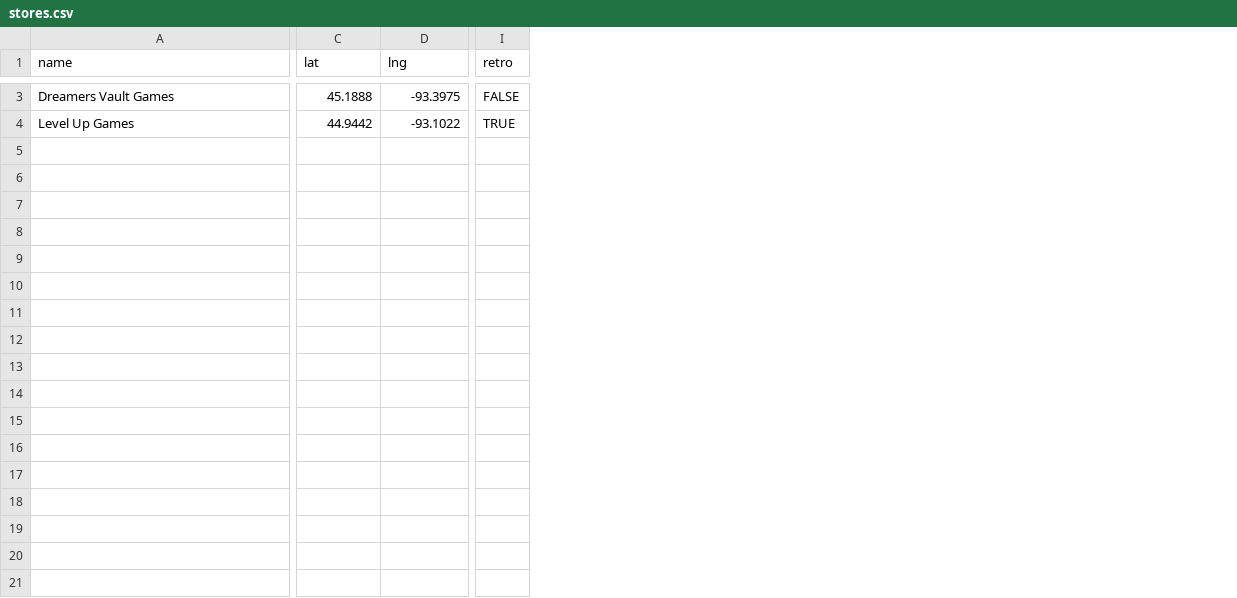
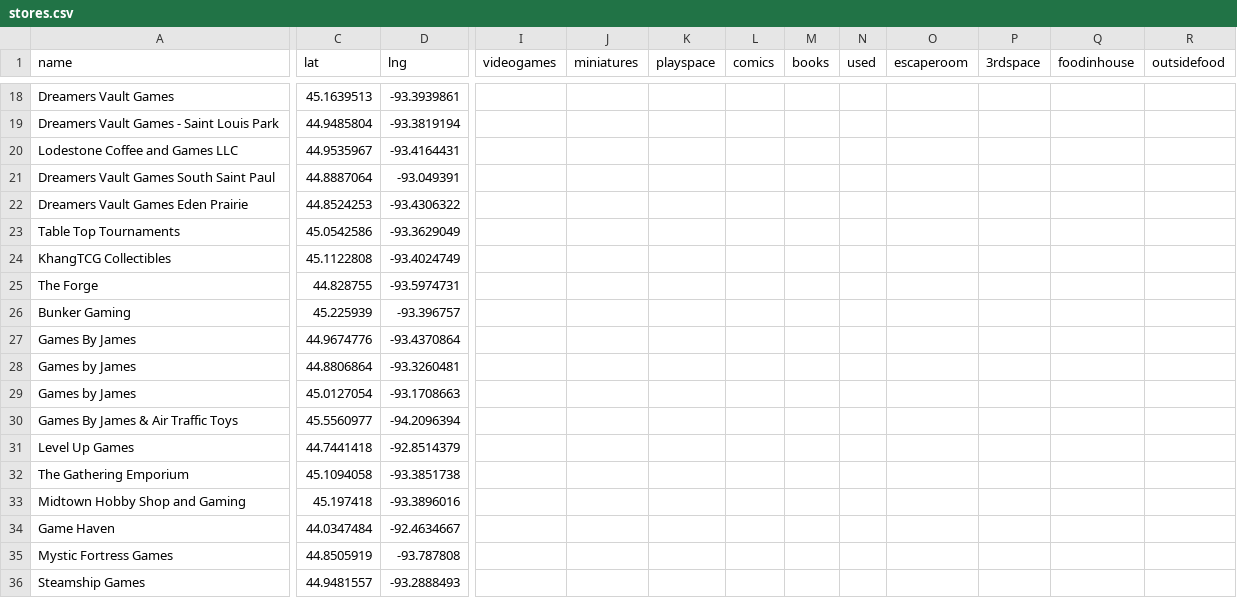
Before and after one commit to KApperson/TwinCitiesNerdMap, a CSV file: stores.csv, drawn as a sheet; only a part is shown, gaps mark what is left out; removed rows and columns are numbered as before the commit, all else as after; rows hold the shown columns only; the diff covers the shown part only; the diff names each change by its address in the sheet, - before the commit and + after, or states it on an @@ line.

Commit message:
Update stores.csv

```diff
--- a/stores.csv
+++ b/stores.csv
-column I (retro), rows 3-4: FALSE | TRUE
+column I (videogames), empty
+column J (miniatures), empty
+column K (playspace), empty
+column L (comics), empty
+column M (books), empty
+column N (used), empty
+column O (escaperoom), empty
+column P (3rdspace), empty
+column Q (foodinhouse), empty
+column R (outsidefood), empty
-C18 (lat): 45.1888
+C18 (lat): 45.1639513
-D18 (lng): -93.3975
+D18 (lng): -93.3939861
+row 19: Dreamers Vault Games - Saint Louis Park | 44.9485804 | -93.3819194
+row 20: Lodestone Coffee and Games LLC | 44.9535967 | -93.4164431
+row 21: Dreamers Vault Games South Saint Paul | 44.8887064 | -93.049391
+row 22: Dreamers Vault Games Eden Prairie | 44.8524253 | -93.4306322
+row 23: Table Top Tournaments | 45.0542586 | -93.3629049
+row 24: KhangTCG Collectibles | 45.1122808 | -93.4024749
+row 25: The Forge | 44.828755 | -93.5974731
+row 26: Bunker Gaming | 45.225939 | -93.396757
+row 27: Games By James | 44.9674776 | -93.4370864
+row 28: Games by James | 44.8806864 | -93.3260481
+row 29: Games by James | 45.0127054 | -93.1708663
+row 30: Games By James & Air Traffic Toys | 45.5560977 | -94.2096394
-C31 (lat): 44.9442
+C31 (lat): 44.7441418
-D31 (lng): -93.1022
+D31 (lng): -92.8514379
+row 32: The Gathering Emporium | 45.1094058 | -93.3851738
+row 33: Midtown Hobby Shop and Gaming | 45.197418 | -93.3896016
+row 34: Game Haven | 44.0347484 | -92.4634667
+row 35: Mystic Fortress Games | 44.8505919 | -93.787808
+row 36: Steamship Games | 44.9481557 | -93.2888493
```
Also changed, not shown: 20 added rows and 17 edited cells elsewhere in this file.
